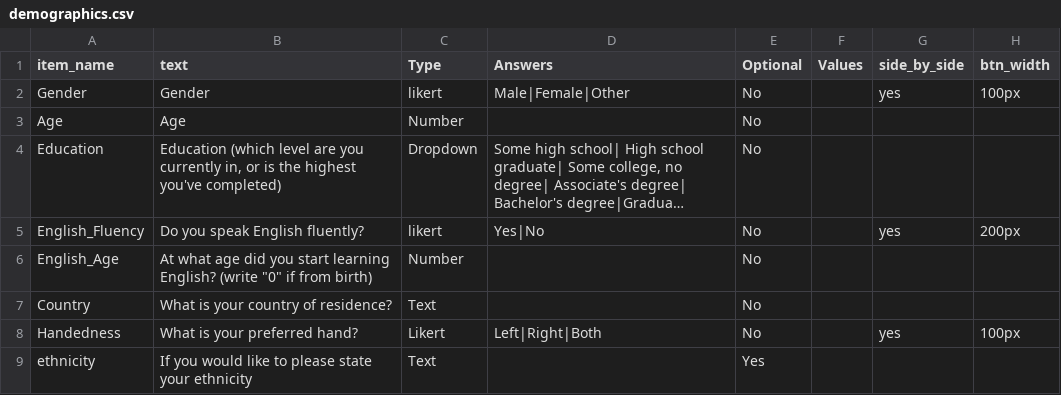
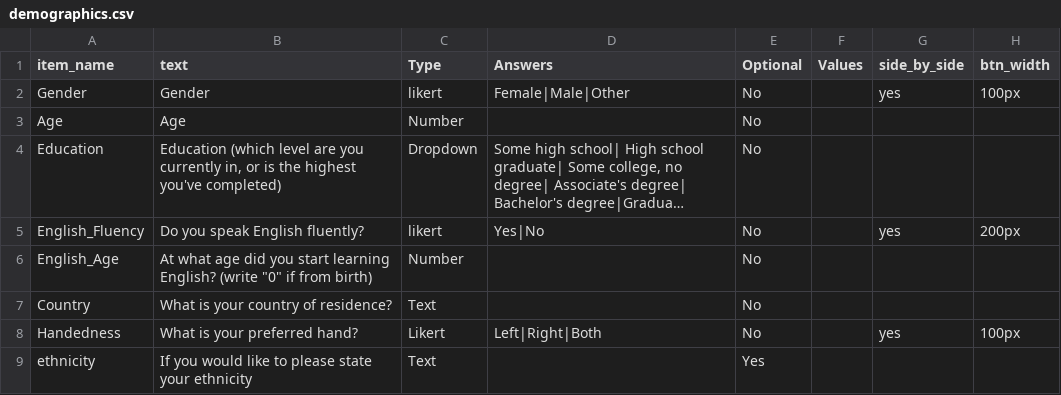
Before and after one commit to scientific-open-solutions/collector, a CSV file: Default/DefaultSurveys/demographics.csv, drawn as a sheet; long unchanged cells end in ….

Commit message:
Changing gender options in demographics to be in alphabetical order

```diff
--- a/Default/DefaultSurveys/demographics.csv
+++ b/Default/DefaultSurveys/demographics.csv
@@ -1,3 +1,3 @@
 item_name,text,Type,Answers,Optional,Values,side_by_side,btn_width
-Gender,Gender,likert,Male|Female|Other,No,,yes,100px
+Gender,Gender,likert,Female|Male|Other,No,,yes,100px
 Age,Age,Number,,No,,,
```
Also changed, not shown: 2 other files.
